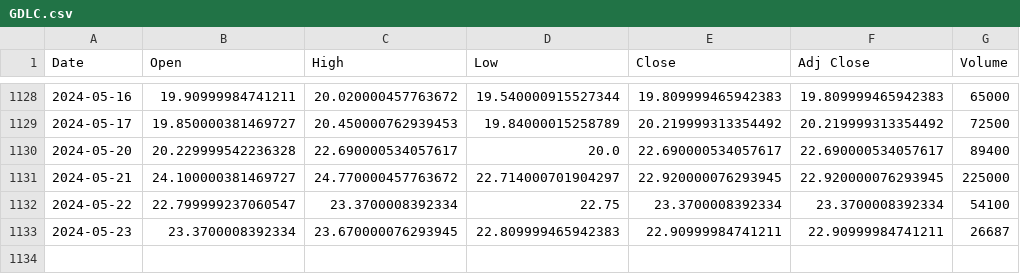
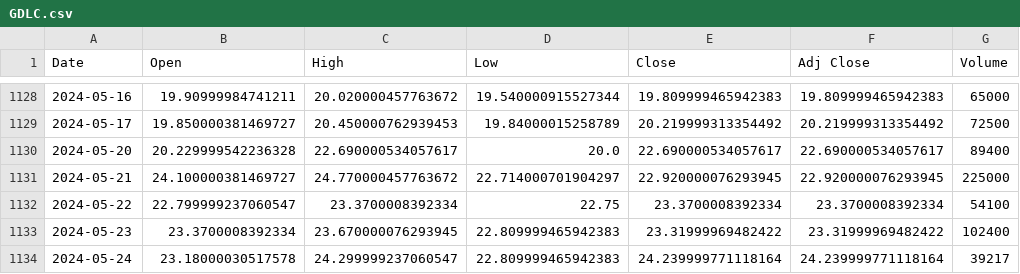
Before and after one commit to bharxhav/crypto-prognosis, a CSV file: data/assets/GDLC.csv, drawn as a sheet; only a part is shown, gaps mark what is left out.

```diff
--- a/data/assets/GDLC.csv
+++ b/data/assets/GDLC.csv
@@ -1132,2 +1132,3 @@ Date,Open,High,Low,Close,Adj Close,Volume
 2024-05-22,22.799999237060547,23.3700008392334,22.75,23.3700008392334,23.3700008392334,54100
-2024-05-23,23.3700008392334,23.670000076293945,22.809999465942383,22.90999984741211,22.90999984741211,26687
+2024-05-23,23.3700008392334,23.670000076293945,22.809999465942383,23.31999969482422,23.31999969482422,102400
+2024-05-24,23.18000030517578,24.299999237060547,22.809999465942383,24.239999771118164,24.239999771118164,39217
```
Also changed, not shown: data/assets/ETCG.csv, data/assets/ETHE.csv, 5 other files.
